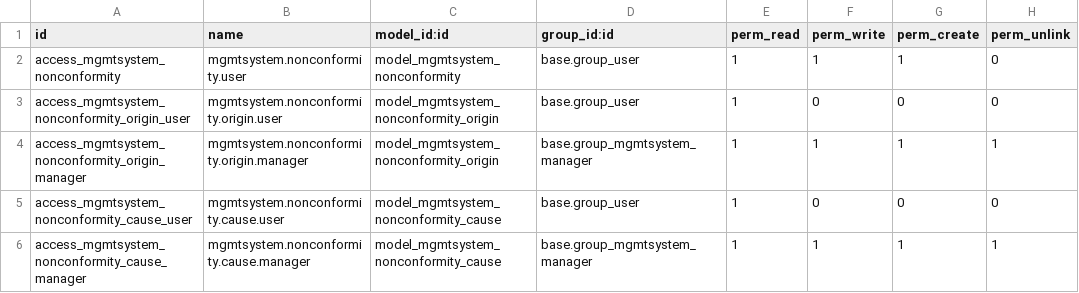
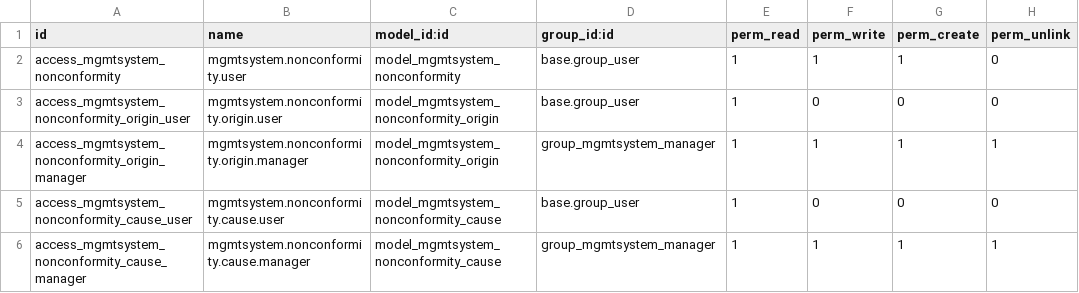
Before and after one commit to vauxoo-dev/management-system, a CSV file: mgmtsystem_nonconformity/security/ir.model.access.csv, drawn as a sheet.

Commit message:
[FIX] group_mgmtsystem_manager XML ID [IMP] mgmtsystem_kpi

```diff
--- a/mgmtsystem_nonconformity/security/ir.model.access.csv
+++ b/mgmtsystem_nonconformity/security/ir.model.access.csv
@@ -3,4 +3,4 @@
 "access_mgmtsystem_nonconformity_origin_user","mgmtsystem.nonconformity.origin.user","model_mgmtsystem_nonconformity_origin","base.group_user",1,0,0,0
-"access_mgmtsystem_nonconformity_origin_manager","mgmtsystem.nonconformity.origin.manager","model_mgmtsystem_nonconformity_origin","base.group_mgmtsystem_manager",1,1,1,1
+"access_mgmtsystem_nonconformity_origin_manager","mgmtsystem.nonconformity.origin.manager","model_mgmtsystem_nonconformity_origin","group_mgmtsystem_manager",1,1,1,1
 "access_mgmtsystem_nonconformity_cause_user","mgmtsystem.nonconformity.cause.user","model_mgmtsystem_nonconformity_cause","base.group_user",1,0,0,0
-"access_mgmtsystem_nonconformity_cause_manager","mgmtsystem.nonconformity.cause.manager","model_mgmtsystem_nonconformity_cause","base.group_mgmtsystem_manager",1,1,1,1
+"access_mgmtsystem_nonconformity_cause_manager","mgmtsystem.nonconformity.cause.manager","model_mgmtsystem_nonconformity_cause","group_mgmtsystem_manager",1,1,1,1
```
Also changed, not shown: 1 other file.
